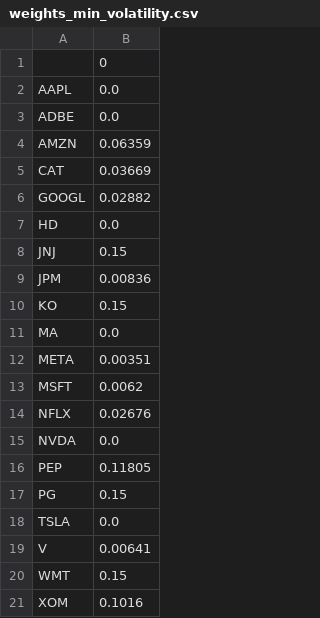
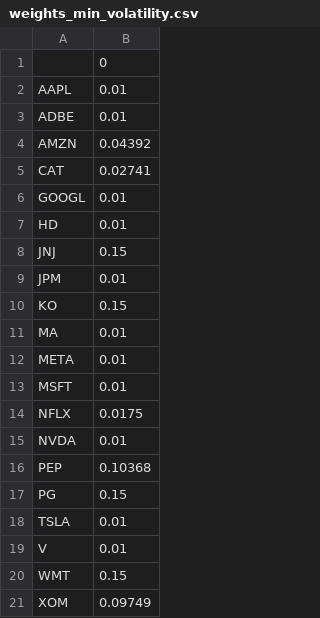
Before and after one commit to Oggm2/Portafolio_investigacion, a CSV file: results/markowitz/weights_min_volatility.csv, drawn as a sheet.

```diff
--- a/results/markowitz/weights_min_volatility.csv
+++ b/results/markowitz/weights_min_volatility.csv
@@ -1,21 +1,21 @@
 ,0
-AAPL,0.0
-ADBE,0.0
-AMZN,0.06359
-CAT,0.03669
-GOOGL,0.02882
-HD,0.0
+AAPL,0.01
+ADBE,0.01
+AMZN,0.04392
+CAT,0.02741
+GOOGL,0.01
+HD,0.01
 JNJ,0.15
-JPM,0.00836
+JPM,0.01
 KO,0.15
-MA,0.0
-META,0.00351
-MSFT,0.0062
-NFLX,0.02676
-NVDA,0.0
-PEP,0.11805
+MA,0.01
+META,0.01
+MSFT,0.01
+NFLX,0.0175
+NVDA,0.01
+PEP,0.10368
 PG,0.15
-TSLA,0.0
-V,0.00641
+TSLA,0.01
+V,0.01
 WMT,0.15
-XOM,0.1016
+XOM,0.09749
```
Also changed, not shown: results/markowitz/backtest_comparison.csv, results/svr/backtest_markowitz_svr.csv, 30 other files.
